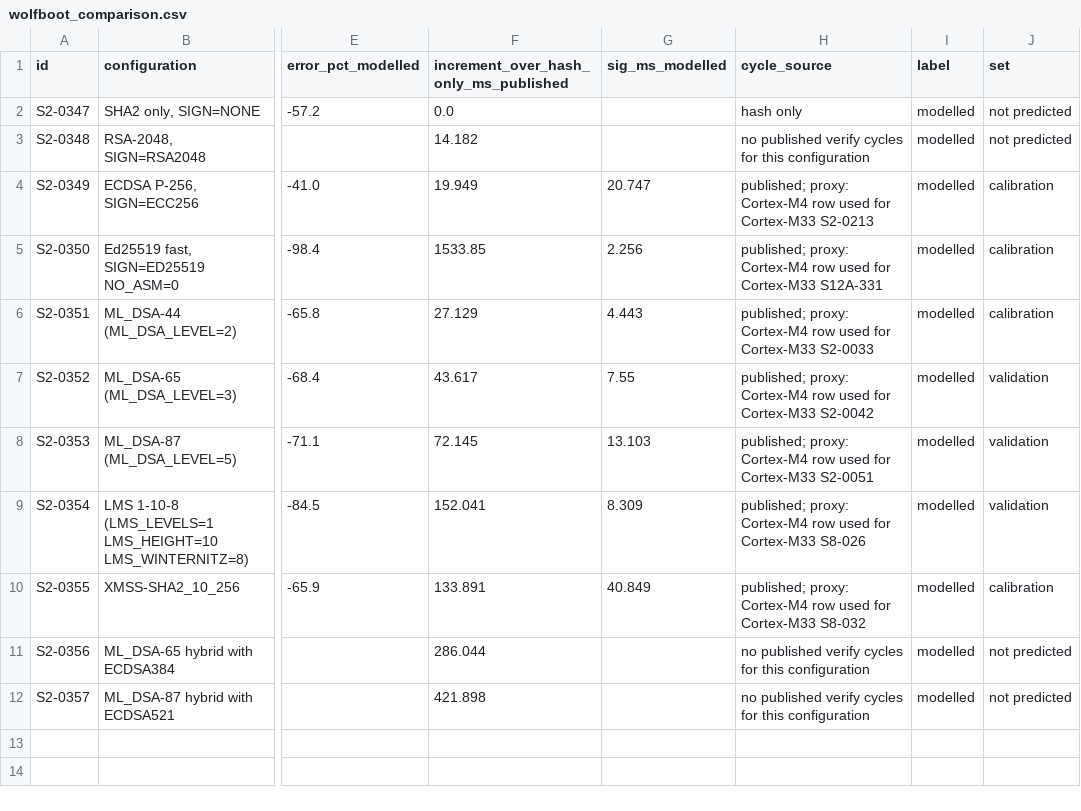
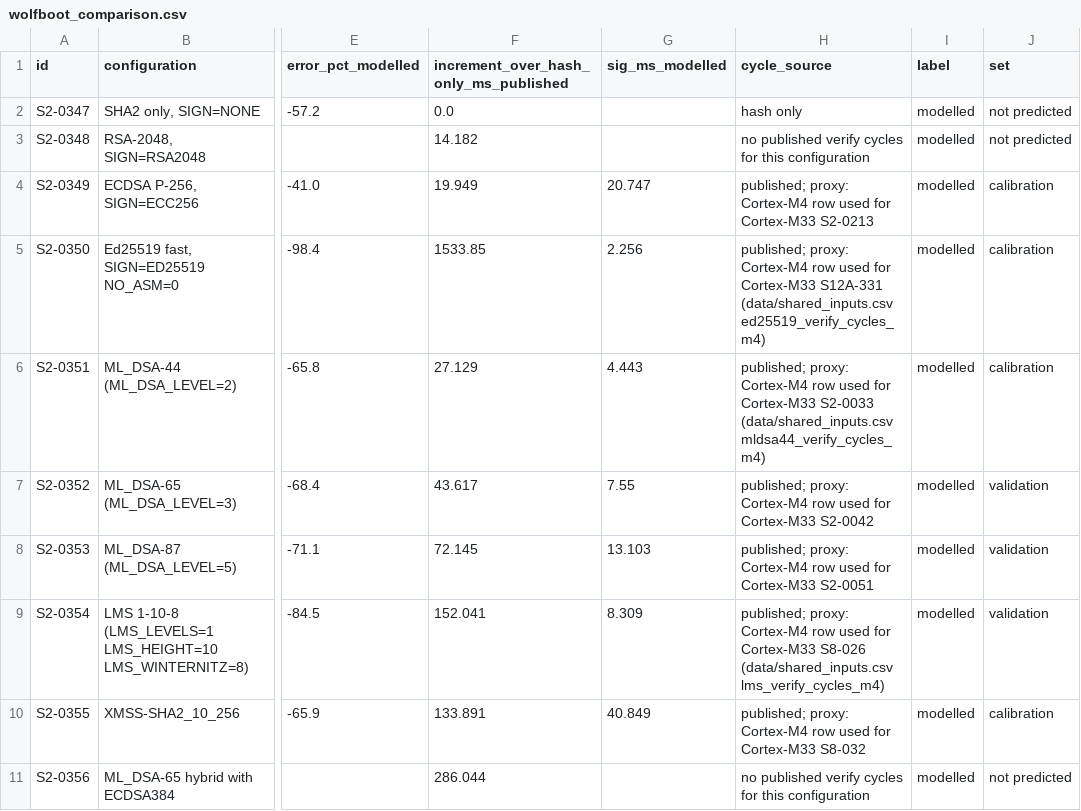
Before and after one commit to hudasol/post-quantum-security, a CSV file: bootchain/results/wolfboot_comparison.csv, drawn as a sheet; only a part is shown, gaps mark what is left out; the shorter side is filled out with more unchanged rows; the diff names each change by its address in the sheet, - before the commit and + after, or states it on an @@ line.

```diff
--- a/bootchain/results/wolfboot_comparison.csv
+++ b/bootchain/results/wolfboot_comparison.csv
-H5 (cycle_source): …Cortex-M33 S12A-331
+H5 (cycle_source): …Cortex-M33 S12A-331 (data/shared_inputs.csv ed25519_verify_cycles_m4)
-H6 (cycle_source): …Cortex-M33 S2-0033
+H6 (cycle_source): …Cortex-M33 S2-0033 (data/shared_inputs.csv mldsa44_verify_cycles_m4)
-H9 (cycle_source): …Cortex-M33 S8-026
+H9 (cycle_source): …Cortex-M33 S8-026 (data/shared_inputs.csv lms_verify_cycles_m4)
```
Also changed, not shown: bootchain/inputs.csv, bootchain/results/verify_time.csv, 4 other files.
